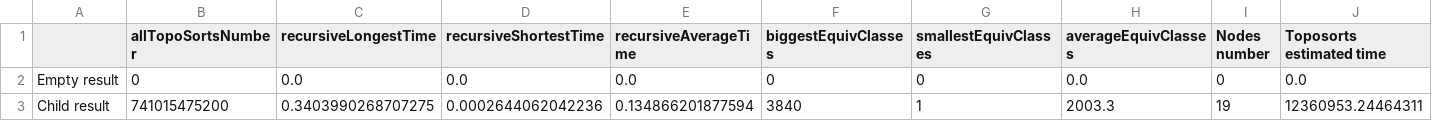
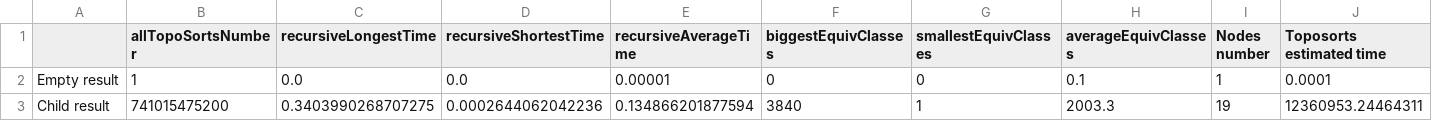
Before and after one commit to EchuCompa/pasantia-BICC, a CSV file: results/graphData/childNetwork.csv, drawn as a sheet.

```diff
--- a/results/graphData/childNetwork.csv
+++ b/results/graphData/childNetwork.csv
@@ -1,3 +1,3 @@
 ,allTopoSortsNumber,recursiveLongestTime,recursiveShortestTime,recursiveAverageTime,biggestEquivClasses,smallestEquivClasses,averageEquivClasses,Nodes number,Toposorts estimated time
-Empty result,0,0.0,0.0,0.0,0,0,0.0,0,0.0
+Empty result,1,0.0,0.0,0.00001,0,0,0.1,1,0.0001
 Child result,741015475200,0.3403990268707275,0.0002644062042236,0.134866201877594,3840,1,2003.3,19,12360953.24464311
```
Also changed, not shown: 3 other files.
